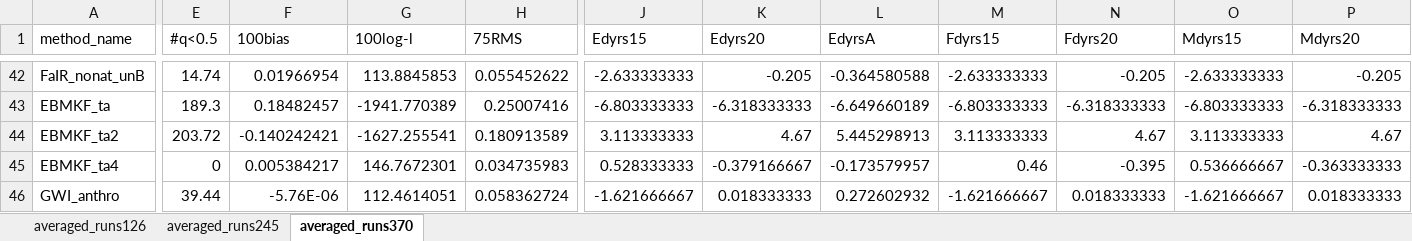
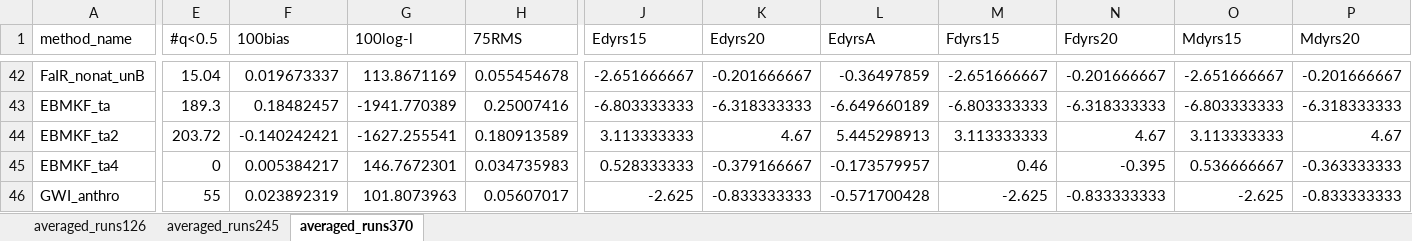
Before and after one commit to jnickla1/Thorne_15, an Excel workbook: averaged_runsMPIESM_copy75.xlsx, sheet averaged_runs370, drawn as a sheet; only a part is shown, gaps mark what is left out; values as stored, in another font and other column widths than the file's, no borders; the diff covers the shown part only; the diff names each change by its address in the sheet, - before the commit and + after, or states it on an @@ line.

```diff
--- a/averaged_runsMPIESM_copy75.xlsx (sheet averaged_runs370)
+++ b/averaged_runsMPIESM_copy75.xlsx (sheet averaged_runs370)
-E42 (#q<0.5): 14.74
+E42 (#q<0.5): 15.04
-F42 (100bias): 0.01966954
+F42 (100bias): 0.019673337
-G42 (100log-l): 113.8845853
+G42 (100log-l): 113.8671169
-H42 (75RMS): 0.055452622
+H42 (75RMS): 0.055454678
-J42 (Edyrs15): -2.633333333
+J42 (Edyrs15): -2.651666667
-K42 (Edyrs20): -0.205
+K42 (Edyrs20): -0.201666667
-L42 (EdyrsA): -0.364580588
+L42 (EdyrsA): -0.36497859
-M42 (Fdyrs15): -2.633333333
+M42 (Fdyrs15): -2.651666667
-N42 (Fdyrs20): -0.205
+N42 (Fdyrs20): -0.201666667
-O42 (Mdyrs15): -2.633333333
+O42 (Mdyrs15): -2.651666667
-P42 (Mdyrs20): -0.205
+P42 (Mdyrs20): -0.201666667
-E46 (#q<0.5): 39.44
+E46 (#q<0.5): 55
-F46 (100bias): -5.76E-06
+F46 (100bias): 0.023892319
-G46 (100log-l): 112.4614051
+G46 (100log-l): 101.8073963
-H46 (75RMS): 0.058362724
+H46 (75RMS): 0.05607017
-J46 (Edyrs15): -1.621666667
+J46 (Edyrs15): -2.625
-K46 (Edyrs20): 0.018333333
+K46 (Edyrs20): -0.833333333
-L46 (EdyrsA): 0.272602932
+L46 (EdyrsA): -0.571700428
-M46 (Fdyrs15): -1.621666667
+M46 (Fdyrs15): -2.625
-N46 (Fdyrs20): 0.018333333
+N46 (Fdyrs20): -0.833333333
-O46 (Mdyrs15): -1.621666667
+O46 (Mdyrs15): -2.625
-P46 (Mdyrs20): 0.018333333
+P46 (Mdyrs20): -0.833333333
```
Also changed, not shown: 712 edited cells elsewhere in this sheet, sheet averaged_runs245, sheet averaged_runs126, formulas that keep their value, current_methods_statistics_250818TrueCount.xlsx, 27 other files.
